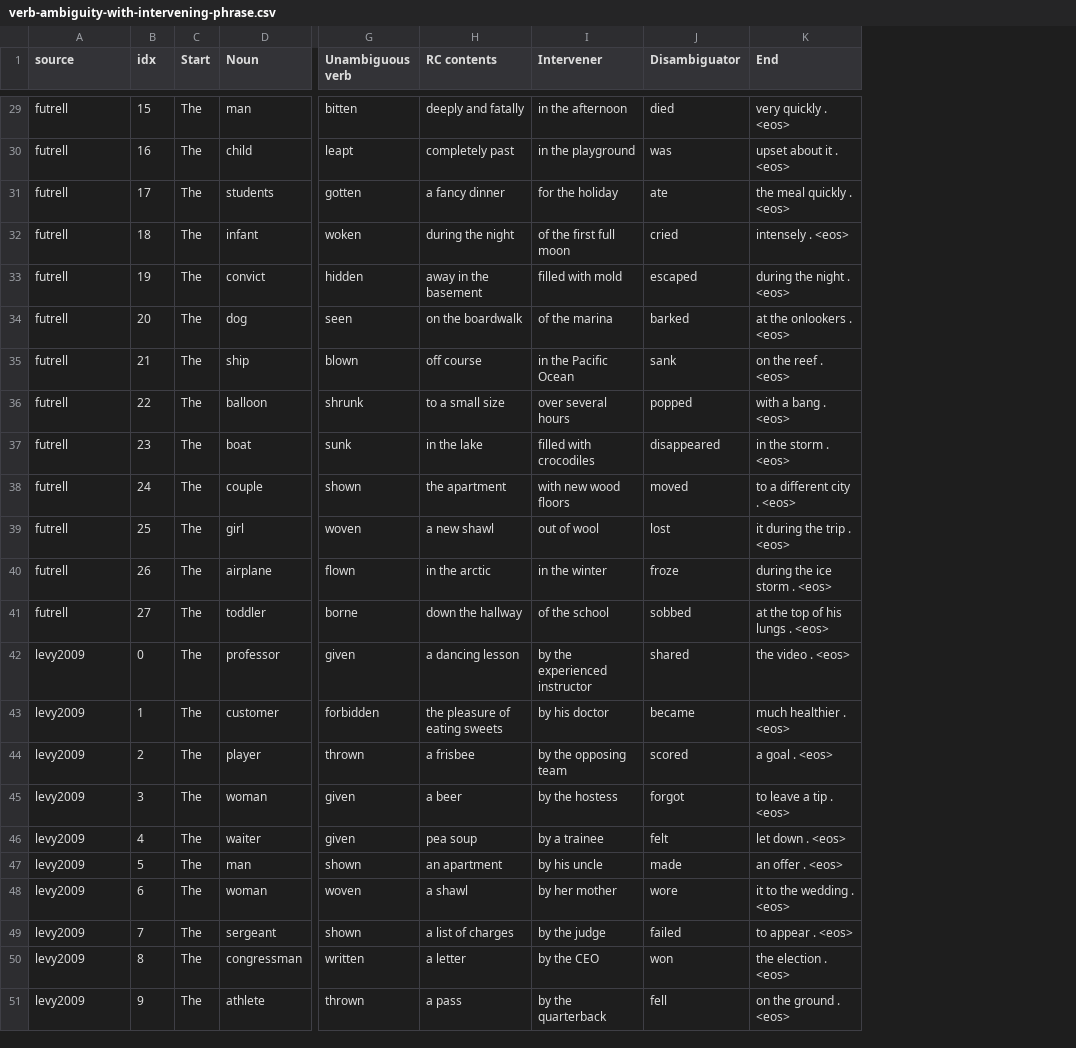
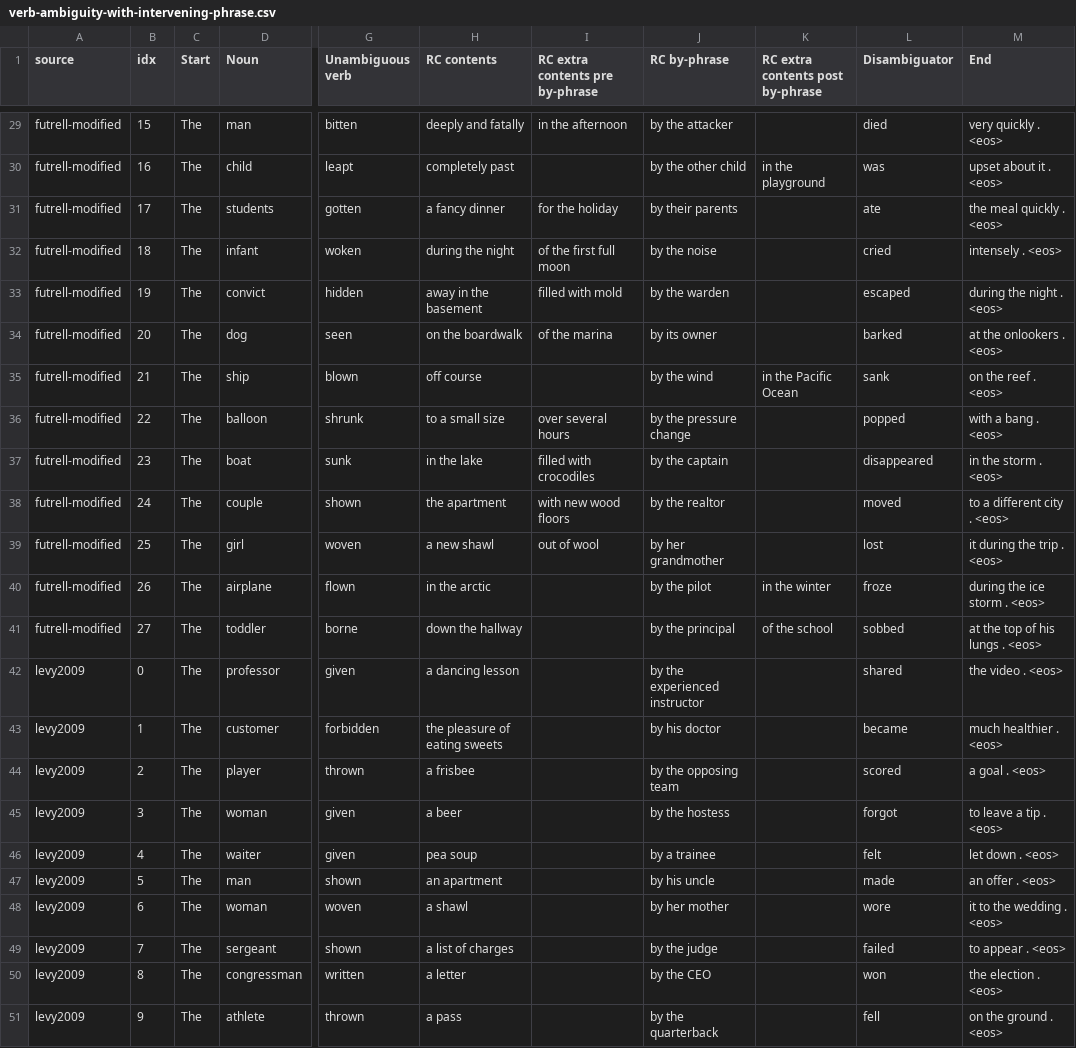
Before and after one commit to pique0822/under-the-hood, a CSV file: garden_path/data/verb-ambiguity-with-intervening-phrase.csv, drawn as a sheet; only a part is shown, gaps mark what is left out; the diff covers the shown part only; the diff names each change by its address in the sheet, - before the commit and + after, or states it on an @@ line.

Commit message:
separate by-phrase RC contents from other RC contents; add RC by-phrases for Futrell data

```diff
--- a/garden_path/data/verb-ambiguity-with-intervening-phrase.csv
+++ b/garden_path/data/verb-ambiguity-with-intervening-phrase.csv
+column J (RC by-phrase), rows 29-51: by the attacker | by the other child | by their parents | by the noise | by the warden | by its owner | by the wind | by the pressure change | by the captain | by the realtor | by her grandmother | by the pilot | by the principal | by the experienced instructor | by his doctor | by the opposing team | by the hostess | by a trainee | by his uncle | by her mother | by the judge | by the CEO | by the quarterback
+column K (RC extra contents post by-phrase), rows 30-41: in the playground |  |  |  |  | in the Pacific Ocean |  |  |  |  | in the winter | of the school
-I1: Intervener
+I1: RC extra contents pre by-phrase
-A29:A41 (source): futrell
+A29:A41 (source): futrell-modified
-I30 (RC extra contents pre by-phrase): in the playground
+I30 (RC extra contents pre by-phrase): (empty)
-I35 (RC extra contents pre by-phrase): in the Pacific Ocean
+I35 (RC extra contents pre by-phrase): (empty)
-I40 (RC extra contents pre by-phrase): in the winter
+I40 (RC extra contents pre by-phrase): (empty)
-I41 (RC extra contents pre by-phrase): of the school
+I41 (RC extra contents pre by-phrase): (empty)
-I42 (RC extra contents pre by-phrase): by the experienced instructor
+I42 (RC extra contents pre by-phrase): (empty)
-I43 (RC extra contents pre by-phrase): by his doctor
+I43 (RC extra contents pre by-phrase): (empty)
-I44 (RC extra contents pre by-phrase): by the opposing team
+I44 (RC extra contents pre by-phrase): (empty)
-I45 (RC extra contents pre by-phrase): by the hostess
+I45 (RC extra contents pre by-phrase): (empty)
-I46 (RC extra contents pre by-phrase): by a trainee
+I46 (RC extra contents pre by-phrase): (empty)
-I47 (RC extra contents pre by-phrase): by his uncle
+I47 (RC extra contents pre by-phrase): (empty)
-I48 (RC extra contents pre by-phrase): by her mother
+I48 (RC extra contents pre by-phrase): (empty)
-I49 (RC extra contents pre by-phrase): by the judge
+I49 (RC extra contents pre by-phrase): (empty)
-I50 (RC extra contents pre by-phrase): by the CEO
+I50 (RC extra contents pre by-phrase): (empty)
-I51 (RC extra contents pre by-phrase): by the quarterback
+I51 (RC extra contents pre by-phrase): (empty)
```
Also changed, not shown: 36 edited cells elsewhere in this file, garden_path/data/verb-ambiguity-with-intervening-phrase/clifton2003.csv, garden_path/data/verb-ambiguity-with-intervening-phrase/levy2009.csv, 3 other files.
